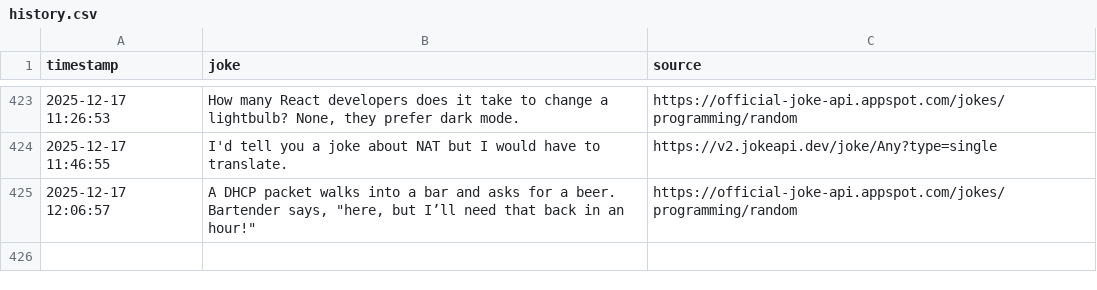
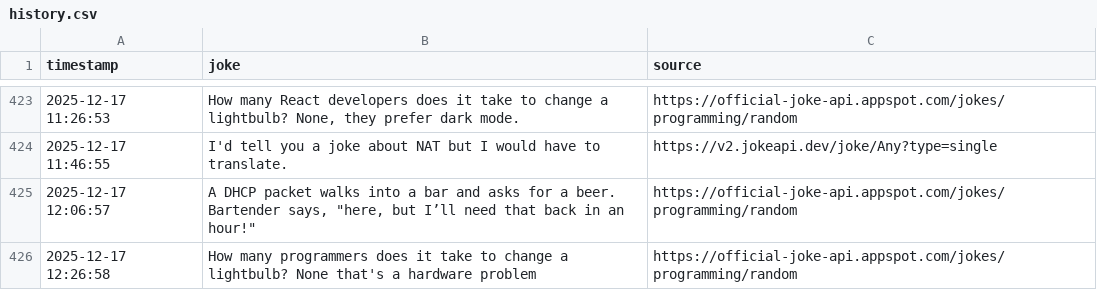
Before and after one commit to zik-uralov/daily-jokes, a CSV file: history.csv, drawn as a sheet; only a part is shown, gaps mark what is left out; the diff names each change by its address in the sheet, - before the commit and + after, or states it on an @@ line.

Commit message:
New joke fetched at 2025-12-17 12:26:58
How many programmers does it take to change a lightbulb? None that's a hardware problem

Source: https://official-joke-api.appspot.com/jokes/programming/random

```diff
--- a/history.csv
+++ b/history.csv
+row 426: 2025-12-17 12:26:58 | How many programmers does it take to change a lightbulb? None that's a hardware problem | https://official-joke-api.appspot.com/jokes/programming/random
```
Also changed, not shown: 2 other files.
